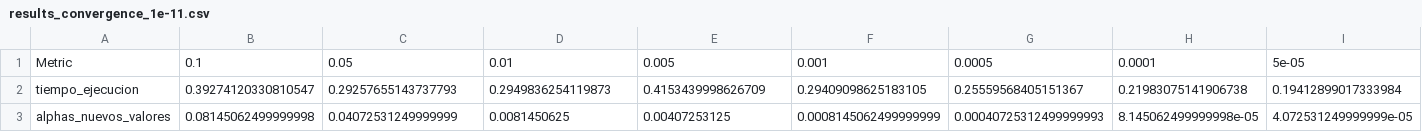
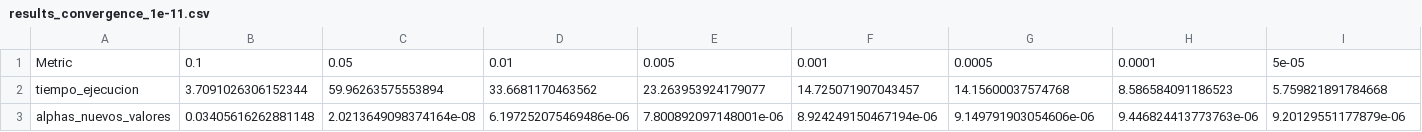
Before and after one commit to emilymaccarthy/PneumoniaImageClassifier, a CSV file: results_convergence_1e-11.csv, drawn as a sheet; only a part is shown; the diff covers the shown part only; the diff names each change by its address in the sheet, - before the commit and + after, or states it on an @@ line.

```diff
--- a/results_convergence_1e-11.csv
+++ b/results_convergence_1e-11.csv
-B2: 0.39274120330810547
+B2: 3.7091026306152344
-C2: 0.29257655143737793
+C2: 59.96263575553894
-D2: 0.2949836254119873
+D2: 33.6681170463562
-E2: 0.4153439998626709
+E2: 23.263953924179077
-F2: 0.29409098625183105
+F2: 14.725071907043457
-G2: 0.25559568405151367
+G2: 14.15600037574768
-H2: 0.21983075141906738
+H2: 8.586584091186523
-I2: 0.19412899017333984
+I2: 5.759821891784668
-B3: 0.08145062499999998
+B3: 0.03405616262881148
-C3: 0.04072531249999999
+C3: 2.0213649098374164e-08
-D3: 0.0081450625
+D3: 6.197252075469486e-06
-E3: 0.00407253125
+E3: 7.800892097148001e-06
-F3: 0.0008145062499999999
+F3: 8.924249150467194e-06
-G3: 0.00040725312499999993
+G3: 9.149791903054606e-06
-H3: 8.145062499999998e-05
+H3: 9.446824413773763e-06
-I3: 4.072531249999999e-05
+I3: 9.20129551177879e-06
```
Also changed, not shown: 2 edited cells elsewhere in this file, 3 other files.
